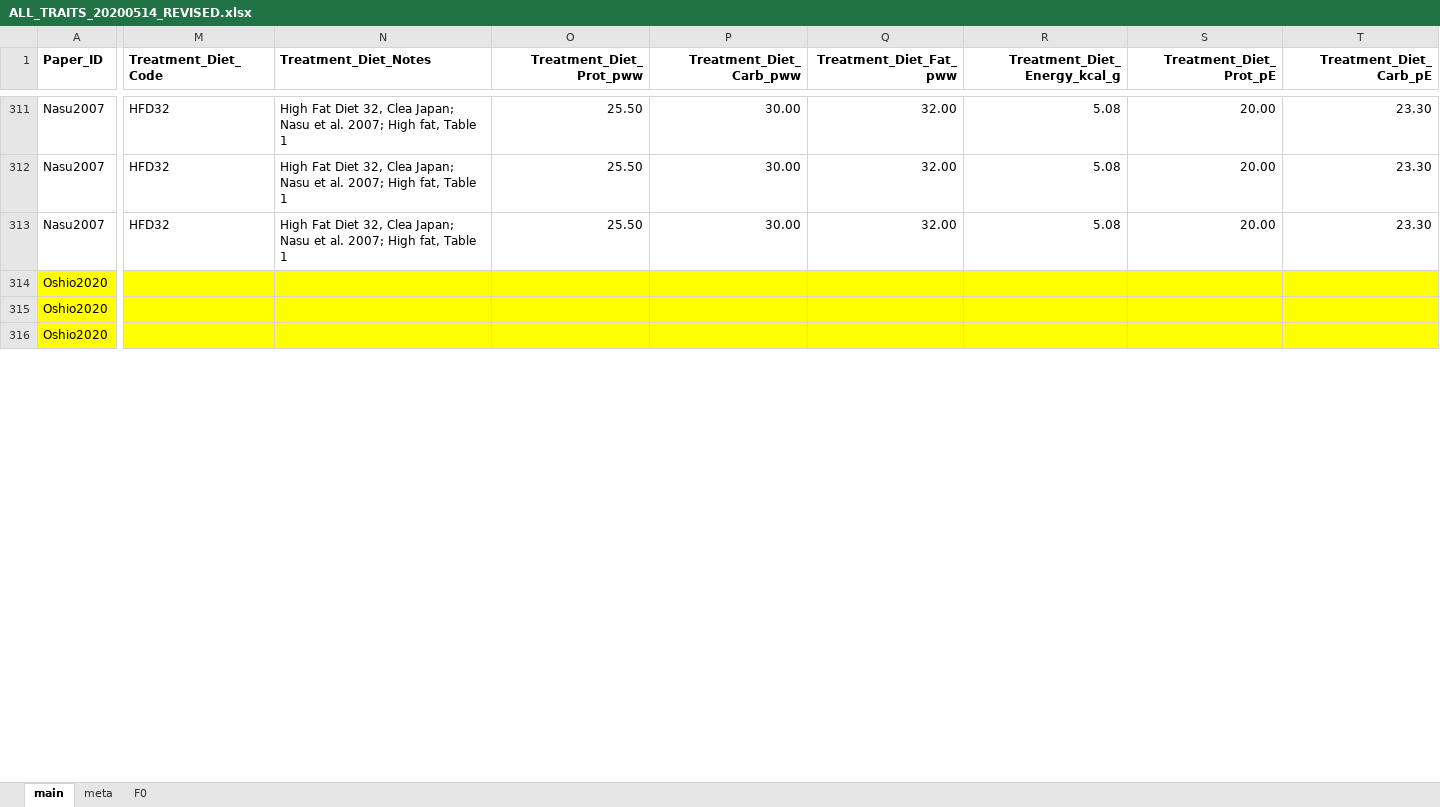
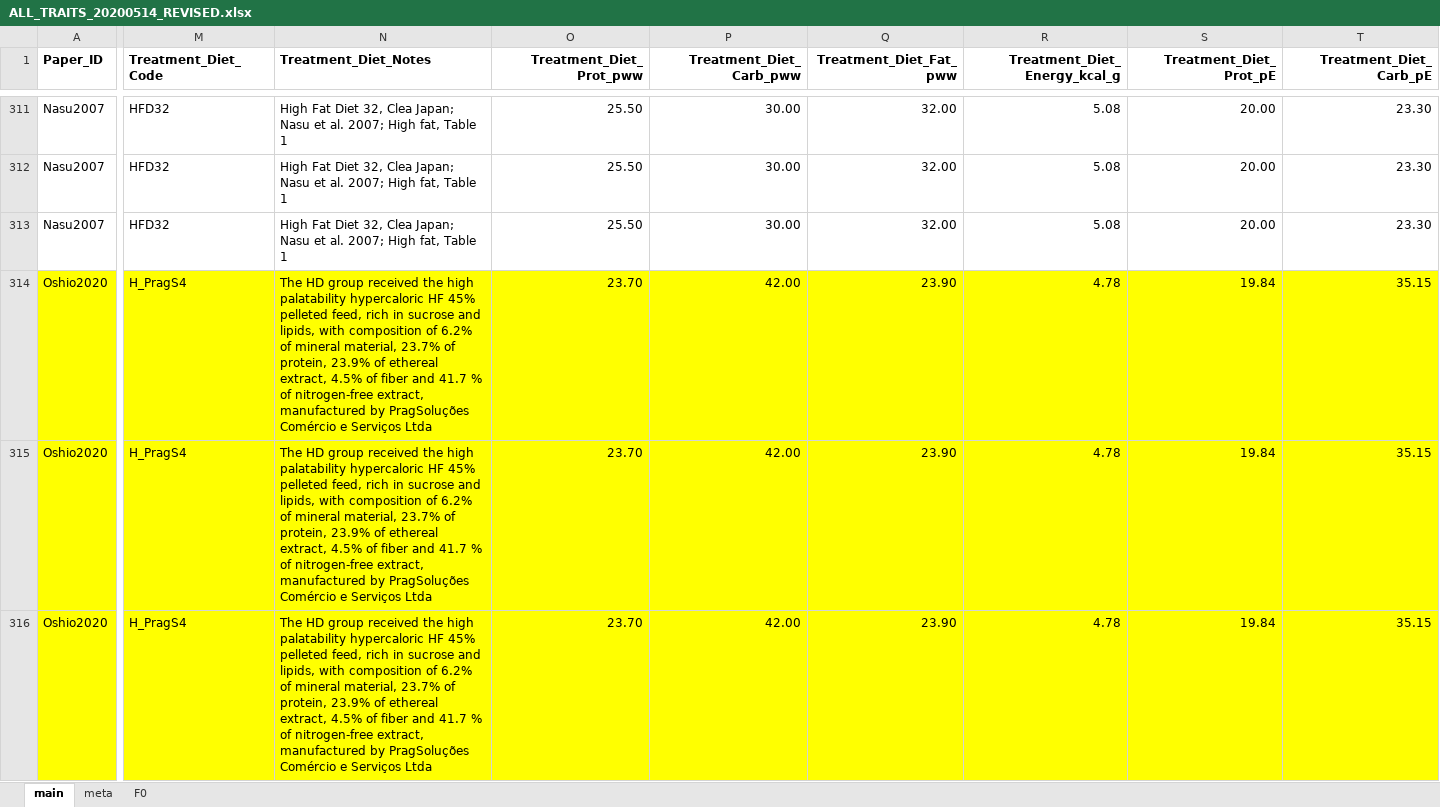
Before and after one commit to Apex619/meta-analysis, an Excel workbook: data/ALL_TRAITS_20200514_REVISED.xlsx, sheet main, drawn as a sheet; only a part is shown, gaps mark what is left out; values as stored, in another font and other column widths than the file's, no borders; conditional formats not drawn; the diff covers the shown part only; the diff names each change by its address in the sheet, - before the commit and + after, or states it on an @@ line.

Commit message:
Added OF analysis for females vs females during different developmental periods...also updated main data sheet with diet information of new papers

```diff
--- a/data/ALL_TRAITS_20200514_REVISED.xlsx (sheet main)
+++ b/data/ALL_TRAITS_20200514_REVISED.xlsx (sheet main)
-M314:M316 (Treatment_Diet_Code): (empty)
+M314:M316 (Treatment_Diet_Code): H_PragS4
-N314:N316 (Treatment_Diet_Notes): (empty)
+N314:N316 (Treatment_Diet_Notes): The HD group received the high palatability hypercaloric HF 45% pelleted feed, rich in sucrose and lipids, with composition of 6.2% of mineral material, 23.7% of protein, 23.9% of ethereal extract, 4.5% of fiber and 41.7 % of nitrogen-free extract, manufactured by PragSoluções Comércio e Serviços Ltda
-O314:O316 (Treatment_Diet_Prot_pww): (empty)
+O314:O316 (Treatment_Diet_Prot_pww): 23.70
-P314:P316 (Treatment_Diet_Carb_pww): (empty)
+P314:P316 (Treatment_Diet_Carb_pww): 42.00
-Q314:Q316 (Treatment_Diet_Fat_pww): (empty)
+Q314:Q316 (Treatment_Diet_Fat_pww): 23.90
-R314:R316 (Treatment_Diet_Energy_kcal_g): (empty)
+R314:R316 (Treatment_Diet_Energy_kcal_g): 4.78
-S314:S316 (Treatment_Diet_Prot_pE): (empty)
+S314:S316 (Treatment_Diet_Prot_pE): 19.84
-T314:T316 (Treatment_Diet_Carb_pE): (empty)
+T314:T316 (Treatment_Diet_Carb_pE): 35.15
```
Also changed, not shown: 64 edited cells elsewhere in this sheet, 1 other file.
